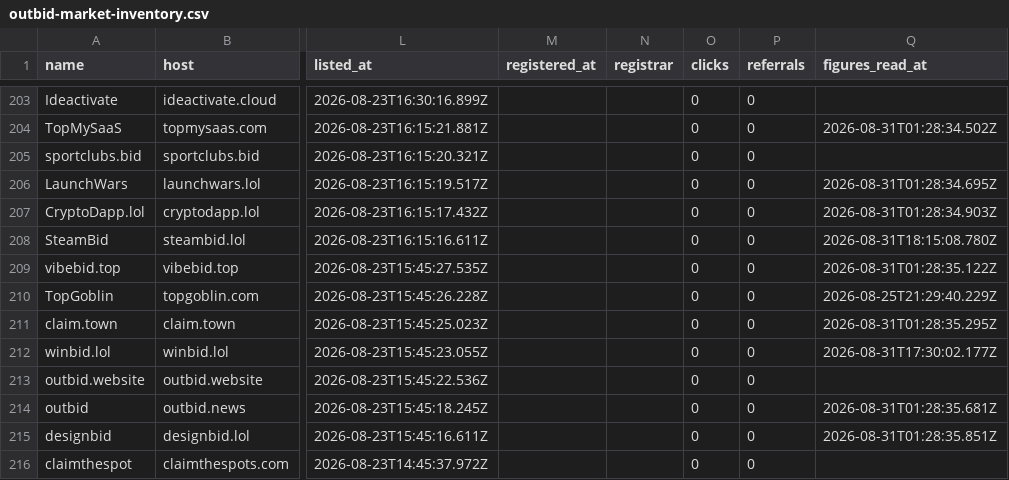
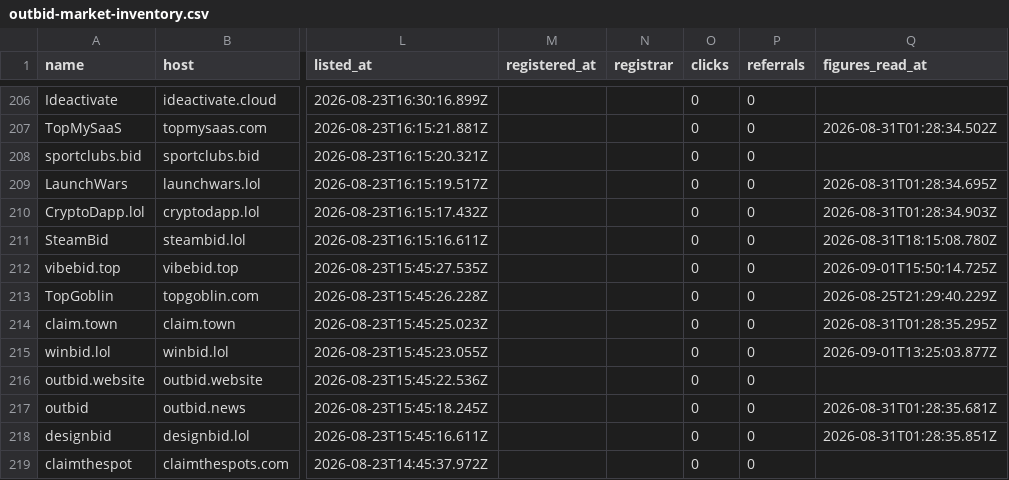
Before and after one commit to clickalex/Outbid.lol_copy_demo, a CSV file: data/outbid-market-inventory.csv, drawn as a sheet; only a part is shown, gaps mark what is left out; addresses are those after the commit; the diff covers the shown part only; the diff names each change by its address in the sheet, - before the commit and + after, or states it on an @@ line.

```diff
--- a/data/outbid-market-inventory.csv
+++ b/data/outbid-market-inventory.csv
-Q212 (figures_read_at): 2026-08-31T01:28:35.122Z
+Q212 (figures_read_at): 2026-09-01T15:50:14.725Z
-Q215 (figures_read_at): 2026-08-31T17:30:02.177Z
+Q215 (figures_read_at): 2026-09-01T13:25:03.877Z
```
Also changed, not shown: 3 added rows and 156 edited cells elsewhere in this file, 4 other files.
